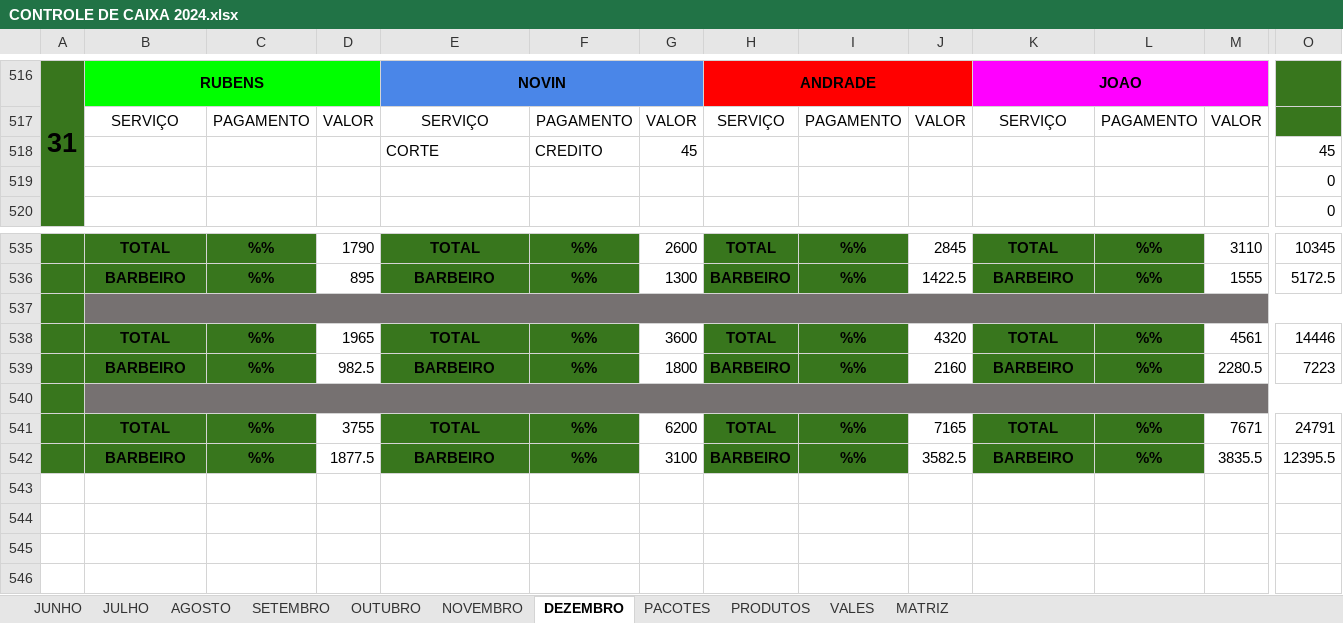
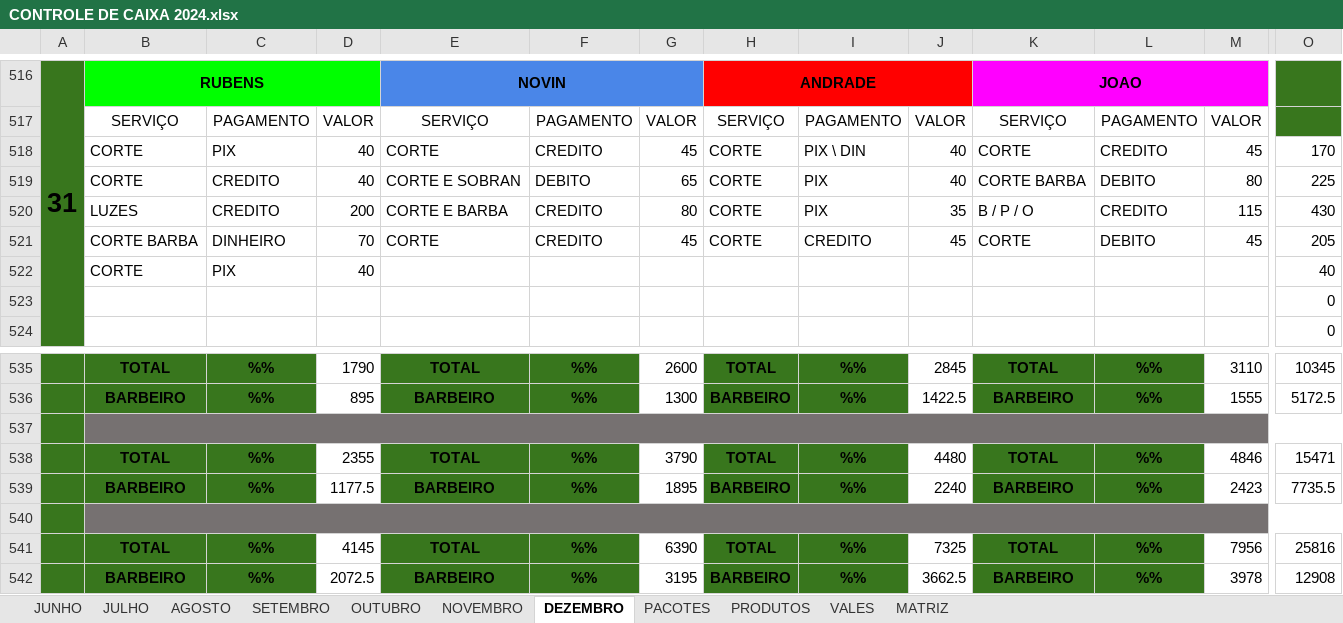
Before and after one commit to joaosantosxps/controle, an Excel workbook: CONTROLE DE CAIXA 2024.xlsx, sheet DEZEMBRO, drawn as a sheet; only a part is shown, gaps mark what is left out; values as stored, in another font and other column widths than the file's, no borders; removed rows and columns are numbered as before the commit, all else as after; rows hold the shown columns only; the diff covers the shown part only; the diff names each change by its address in the sheet, - before the commit and + after, or states it on an @@ line.

```diff
--- a/CONTROLE DE CAIXA 2024.xlsx (sheet DEZEMBRO)
+++ b/CONTROLE DE CAIXA 2024.xlsx (sheet DEZEMBRO)
-row 518:  |  |  |  | CORTE | CREDITO | 45 |  |  |  |  |  |  | 45
+row 518:  | CORTE | PIX | 40 | CORTE | CREDITO | 45 | CORTE | PIX \ DIN | 40 | CORTE | CREDITO | 45 | 170
+row 519:  | CORTE | CREDITO | 40 | CORTE E SOBRAN | DEBITO | 65 | CORTE | PIX | 40 | CORTE BARBA | DEBITO | 80 | 225
+row 520:  | LUZES | CREDITO | 200 | CORTE E BARBA | CREDITO | 80 | CORTE | PIX | 35 | B / P / O | CREDITO | 115 | 430
+row 521:  | CORTE BARBA | DINHEIRO | 70 | CORTE | CREDITO | 45 | CORTE | CREDITO | 45 | CORTE | DEBITO | 45 | 205
+row 522:  | CORTE | PIX | 40 |  |  |  |  |  |  |  |  |  | 40
-D538: 1965
+D538: 2355
-G538: 3600
+G538: 3790
-J538: 4320
+J538: 4480
-M538: 4561
+M538: 4846
-O538: 14446
+O538: 15471
-D539: 982.5
+D539: 1177.5
-G539: 1800
+G539: 1895
-J539: 2160
+J539: 2240
-M539: 2280.5
+M539: 2423
-O539: 7223
+O539: 7735.5
-D541: 3755
+D541: 4145
-G541: 6200
+G541: 6390
-J541: 7165
+J541: 7325
-M541: 7671
+M541: 7956
-O541: 24791
+O541: 25816
-D542: 1877.5
+D542: 2072.5
-G542: 3100
+G542: 3195
-J542: 3582.5
+J542: 3662.5
-M542: 3835.5
+M542: 3978
-O542: 12395.5
+O542: 12908
```
Also changed, not shown: 4 removed rows and 10 edited cells elsewhere in this sheet, formulas that keep their value, CONTROLE DE CAIXA 2025.xlsx.
